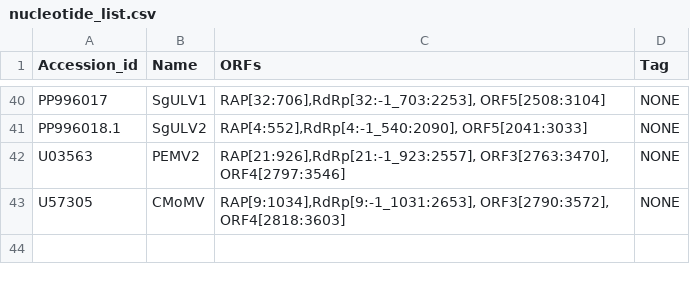
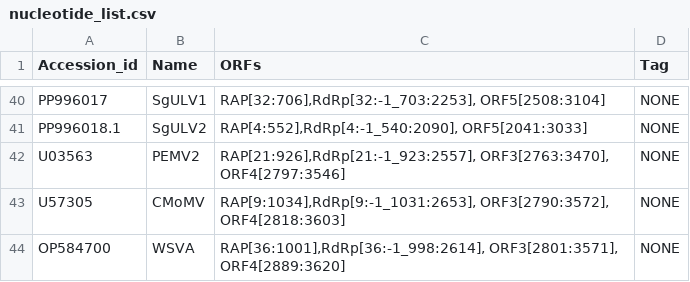
Before and after one commit to gr3nd31/Simon_lab, a CSV file: phylogenetic_analysis/nucleotide_list.csv, drawn as a sheet; only a part is shown, gaps mark what is left out.

```diff
--- a/phylogenetic_analysis/nucleotide_list.csv
+++ b/phylogenetic_analysis/nucleotide_list.csv
@@ -43 +43,2 @@ U03563,PEMV2,"RAP[21:926],RdRp[21:-1_923:2557], ORF3[2763:3470], ORF4[2797:3546]
 U57305,CMoMV,"RAP[9:1034],RdRp[9:-1_1031:2653], ORF3[2790:3572], ORF4[2818:3603]",NONE
+OP584700,WSVA,"RAP[36:1001],RdRp[36:-1_998:2614], ORF3[2801:3571], ORF4[2889:3620]",NONE
```
Also changed, not shown: 18 other files.
